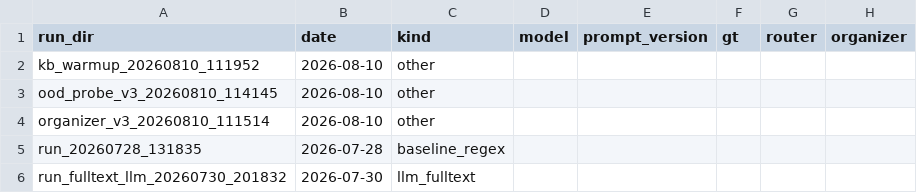
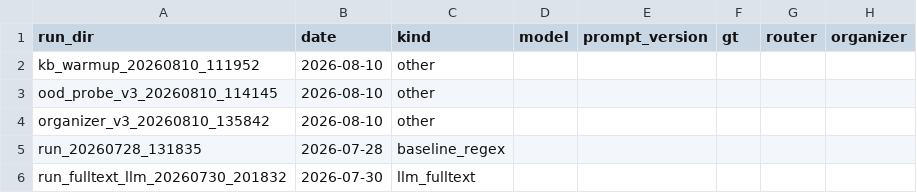
Before and after one commit to Primarizki21/certificate-autofill, a CSV file: docs/report/runs_summary.csv, drawn as a sheet; only a part is shown; the diff names each change by its address in the sheet, - before the commit and + after, or states it on an @@ line.

Commit message:
feat(report): sheet Per-Field xlsx + kolom v10 organizer v3 (exact+fuzzy live dari summary) — rerun benchmark v3 dengan fuzzy, run dir lama dibersihkan

```diff
--- a/docs/report/runs_summary.csv
+++ b/docs/report/runs_summary.csv
-A4 (run_dir): organizer_v3_20260810_111514
+A4 (run_dir): organizer_v3_20260810_135842
```
Also changed, not shown: 7 other files.
